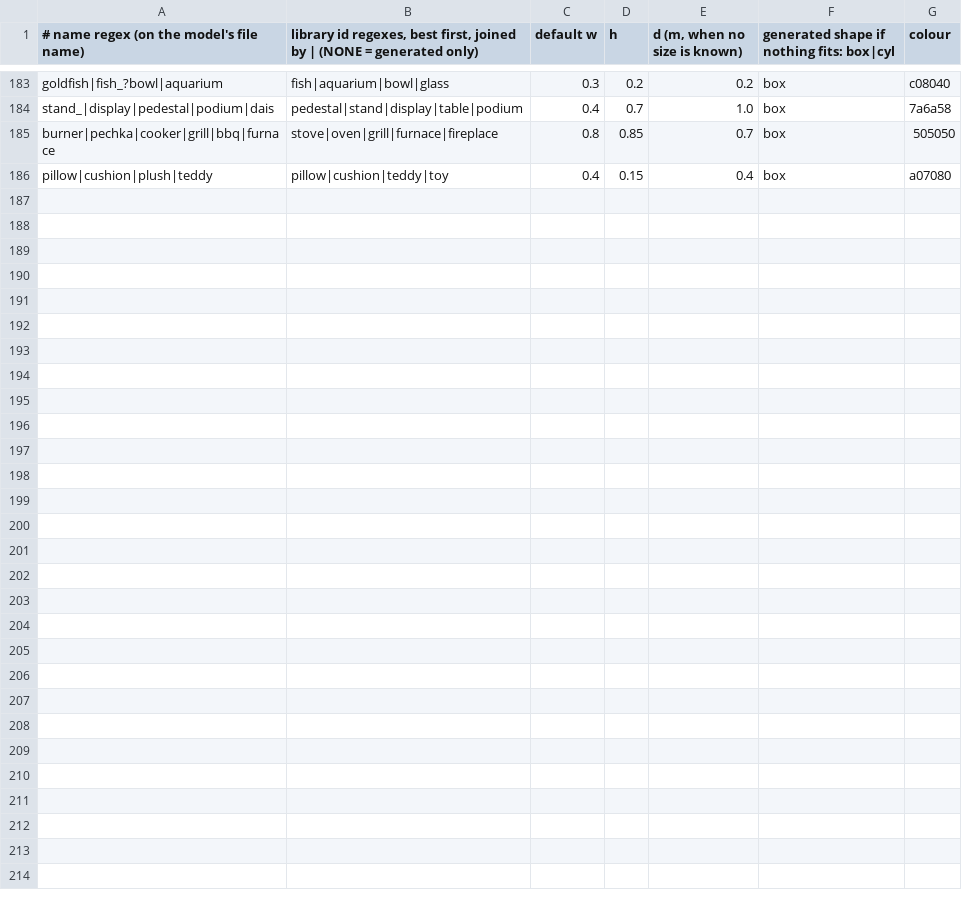
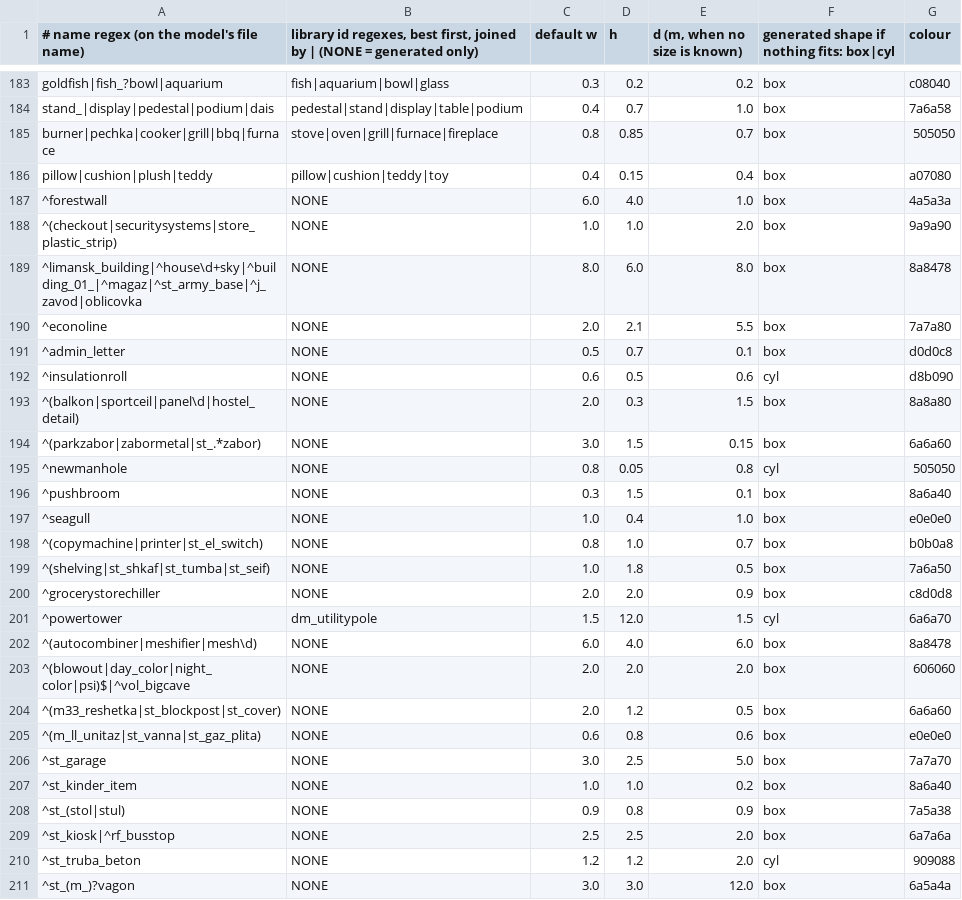
Before and after one commit to modcommunity/dot-map-convert, a TSV file: rules/models/categories.tsv, drawn as a sheet; only a part is shown, gaps mark what is left out; the diff covers the shown part only; the diff names each change by its address in the sheet, - before the commit and + after, or states it on an @@ line.

```diff
--- a/rules/models/categories.tsv
+++ b/rules/models/categories.tsv
+row 187: ^forestwall | NONE | 6.0 | 4.0 | 1.0 | box | 4a5a3a
+row 188: ^(checkout|securitysystems|store_plastic_strip) | NONE | 1.0 | 1.0 | 2.0 | box | 9a9a90
+row 189: ^limansk_building|^house\d+sky|^building_01_|^magaz|^st_army_base|^j_zavod|oblicovka | NONE | 8.0 | 6.0 | 8.0 | box | 8a8478
+row 190: ^econoline | NONE | 2.0 | 2.1 | 5.5 | box | 7a7a80
+row 191: ^admin_letter | NONE | 0.5 | 0.7 | 0.1 | box | d0d0c8
+row 192: ^insulationroll | NONE | 0.6 | 0.5 | 0.6 | cyl | d8b090
+row 193: ^(balkon|sportceil|panel\d|hostel_detail) | NONE | 2.0 | 0.3 | 1.5 | box | 8a8a80
+row 194: ^(parkzabor|zabormetal|st_.*zabor) | NONE | 3.0 | 1.5 | 0.15 | box | 6a6a60
+row 195: ^newmanhole | NONE | 0.8 | 0.05 | 0.8 | cyl | 505050
+row 196: ^pushbroom | NONE | 0.3 | 1.5 | 0.1 | box | 8a6a40
+row 197: ^seagull | NONE | 1.0 | 0.4 | 1.0 | box | e0e0e0
+row 198: ^(copymachine|printer|st_el_switch) | NONE | 0.8 | 1.0 | 0.7 | box | b0b0a8
+row 199: ^(shelving|st_shkaf|st_tumba|st_seif) | NONE | 1.0 | 1.8 | 0.5 | box | 7a6a50
+row 200: ^grocerystorechiller | NONE | 2.0 | 2.0 | 0.9 | box | c8d0d8
+row 201: ^powertower | dm_utilitypole | 1.5 | 12.0 | 1.5 | cyl | 6a6a70
+row 202: ^(autocombiner|meshifier|mesh\d) | NONE | 6.0 | 4.0 | 6.0 | box | 8a8478
+row 203: ^(blowout|day_color|night_color|psi)$|^vol_bigcave | NONE | 2.0 | 2.0 | 2.0 | box | 606060
+row 204: ^(m33_reshetka|st_blockpost|st_cover) | NONE | 2.0 | 1.2 | 0.5 | box | 6a6a60
+row 205: ^(m_ll_unitaz|st_vanna|st_gaz_plita) | NONE | 0.6 | 0.8 | 0.6 | box | e0e0e0
+row 206: ^st_garage | NONE | 3.0 | 2.5 | 5.0 | box | 7a7a70
+row 207: ^st_kinder_item | NONE | 1.0 | 1.0 | 0.2 | box | 8a6a40
+row 208: ^st_(stol|stul) | NONE | 0.9 | 0.8 | 0.9 | box | 7a5a38
+row 209: ^st_kiosk|^rf_busstop | NONE | 2.5 | 2.5 | 2.0 | box | 6a7a6a
+row 210: ^st_truba_beton | NONE | 1.2 | 1.2 | 2.0 | cyl | 909088
+row 211: ^st_(m_)?vagon | NONE | 3.0 | 3.0 | 12.0 | box | 6a5a4a
```
Also changed, not shown: 1 edited cell elsewhere in this file, dotbsp/free_sounds.tsv, dotbsp/source_textures.tsv, 3 other files.
